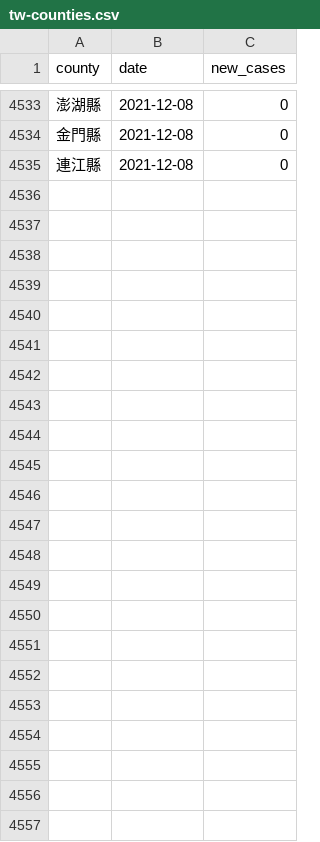
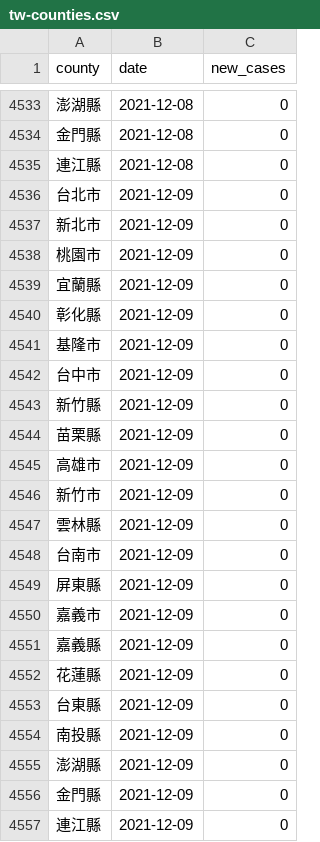
Before and after one commit to tnl-graphics/covid-19-data, a CSV file: tw-counties.csv, drawn as a sheet; only a part is shown, gaps mark what is left out; the diff names each change by its address in the sheet, - before the commit and + after, or states it on an @@ line.

Commit message:
Flat: latest data (2021-12-09T16:06:25.447Z) {   "date": "2021-12-09T16:06:25.447Z",   "files": [     {       "name": "tw-counties.csv",       "deltaBytes": 506,       "source": "https://datastore.thenewslens.com/infographic/covid-19-data/tw-counties.csv"     },     {       "name": "live/tw-counties.csv",       "deltaBytes": 0,       "source": "https://datastore.thenewslens.com/infographic/covid-19-data/live/tw-counties.csv"     },     {       "name": "live/tw.csv",       "deltaBytes": 0,       "source": "https://datastore.thenewslens.com/infographic/covid-19-data/live/tw.csv"     },     {       "name": "rolling-averages/tw-counties.csv",       "deltaBytes": 594,       "source": "https://datastore.thenewslens.com/infographic/covid-19-data/rolling-averages/tw-counties.csv"     }   ] }

```diff
--- a/tw-counties.csv
+++ b/tw-counties.csv
+row 4536: 台北市 | 2021-12-09 | 0
+row 4537: 新北市 | 2021-12-09 | 0
+row 4538: 桃園市 | 2021-12-09 | 0
+row 4539: 宜蘭縣 | 2021-12-09 | 0
+row 4540: 彰化縣 | 2021-12-09 | 0
+row 4541: 基隆市 | 2021-12-09 | 0
+row 4542: 台中市 | 2021-12-09 | 0
+row 4543: 新竹縣 | 2021-12-09 | 0
+row 4544: 苗栗縣 | 2021-12-09 | 0
+row 4545: 高雄市 | 2021-12-09 | 0
+row 4546: 新竹市 | 2021-12-09 | 0
+row 4547: 雲林縣 | 2021-12-09 | 0
+row 4548: 台南市 | 2021-12-09 | 0
+row 4549: 屏東縣 | 2021-12-09 | 0
+row 4550: 嘉義市 | 2021-12-09 | 0
+row 4551: 嘉義縣 | 2021-12-09 | 0
+row 4552: 花蓮縣 | 2021-12-09 | 0
+row 4553: 台東縣 | 2021-12-09 | 0
+row 4554: 南投縣 | 2021-12-09 | 0
+row 4555: 澎湖縣 | 2021-12-09 | 0
+row 4556: 金門縣 | 2021-12-09 | 0
+row 4557: 連江縣 | 2021-12-09 | 0
```
Also changed, not shown: live/tw-counties.csv, rolling-averages/tw-counties.csv, 1 other file.
